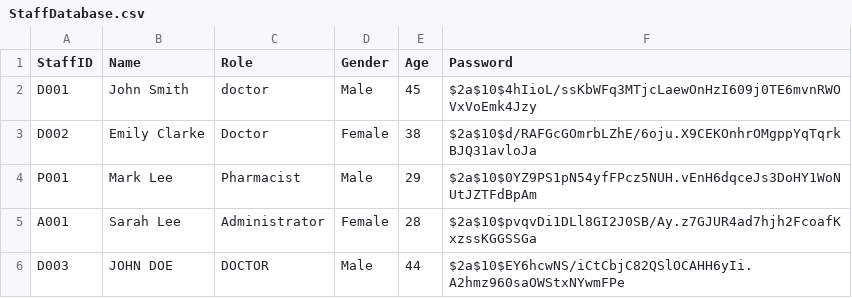
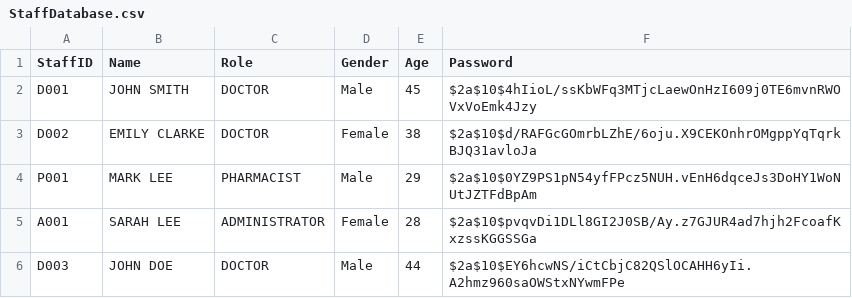
Before and after one commit to TAN-AIK-CHONG/SC2002-HMS, a CSV file: src/database/StaffDatabase.csv, drawn as a sheet.

```diff
--- a/src/database/StaffDatabase.csv
+++ b/src/database/StaffDatabase.csv
@@ -1,6 +1,6 @@
 StaffID,Name,Role,Gender,Age,Password
-D001,John Smith,doctor,Male,45,$2a$10$4hIioL/ssKbWFq3MTjcLaewOnHzI609j0TE6mvnRWOVxVoEmk4Jzy
-D002,Emily Clarke,Doctor,Female,38,$2a$10$d/RAFGcGOmrbLZhE/6oju.X9CEKOnhrOMgppYqTqrkBJQ31avloJa
-P001,Mark Lee,Pharmacist,Male,29,$2a$10$0YZ9PS1pN54yfFPcz5NUH.vEnH6dqceJs3DoHY1WoNUtJZTFdBpAm
-A001,Sarah Lee,Administrator,Female,28,$2a$10$pvqvDi1DLl8GI2J0SB/Ay.z7GJUR4ad7hjh2FcoafKxzssKGGSSGa
+D001,JOHN SMITH,DOCTOR,Male,45,$2a$10$4hIioL/ssKbWFq3MTjcLaewOnHzI609j0TE6mvnRWOVxVoEmk4Jzy
+D002,EMILY CLARKE,DOCTOR,Female,38,$2a$10$d/RAFGcGOmrbLZhE/6oju.X9CEKOnhrOMgppYqTqrkBJQ31avloJa
+P001,MARK LEE,PHARMACIST,Male,29,$2a$10$0YZ9PS1pN54yfFPcz5NUH.vEnH6dqceJs3DoHY1WoNUtJZTFdBpAm
+A001,SARAH LEE,ADMINISTRATOR,Female,28,$2a$10$pvqvDi1DLl8GI2J0SB/Ay.z7GJUR4ad7hjh2FcoafKxzssKGGSSGa
 D003,JOHN DOE,DOCTOR,Male,44,$2a$10$EY6hcwNS/iCtCbjC82QSlOCAHH6yIi.A2hmz960saOWStxNYwmFPe
```
Also changed, not shown: src/database/AORDatabase.csv, src/database/PatientDatabase.csv, 2 other files.
